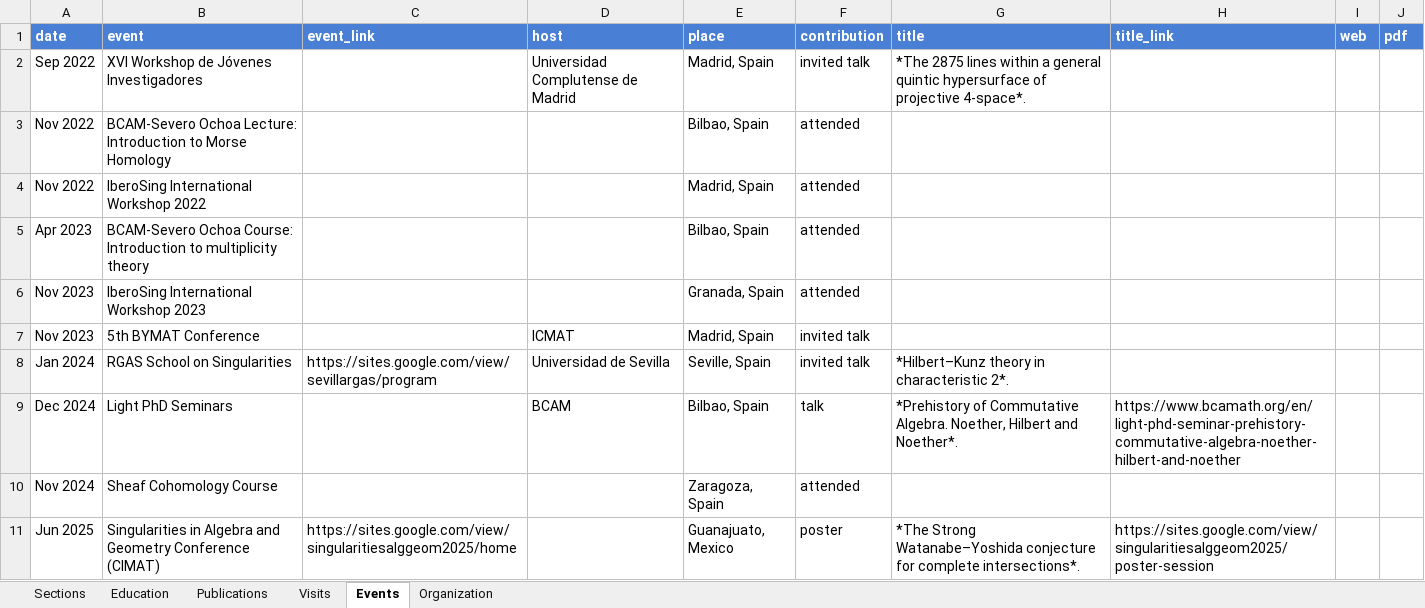
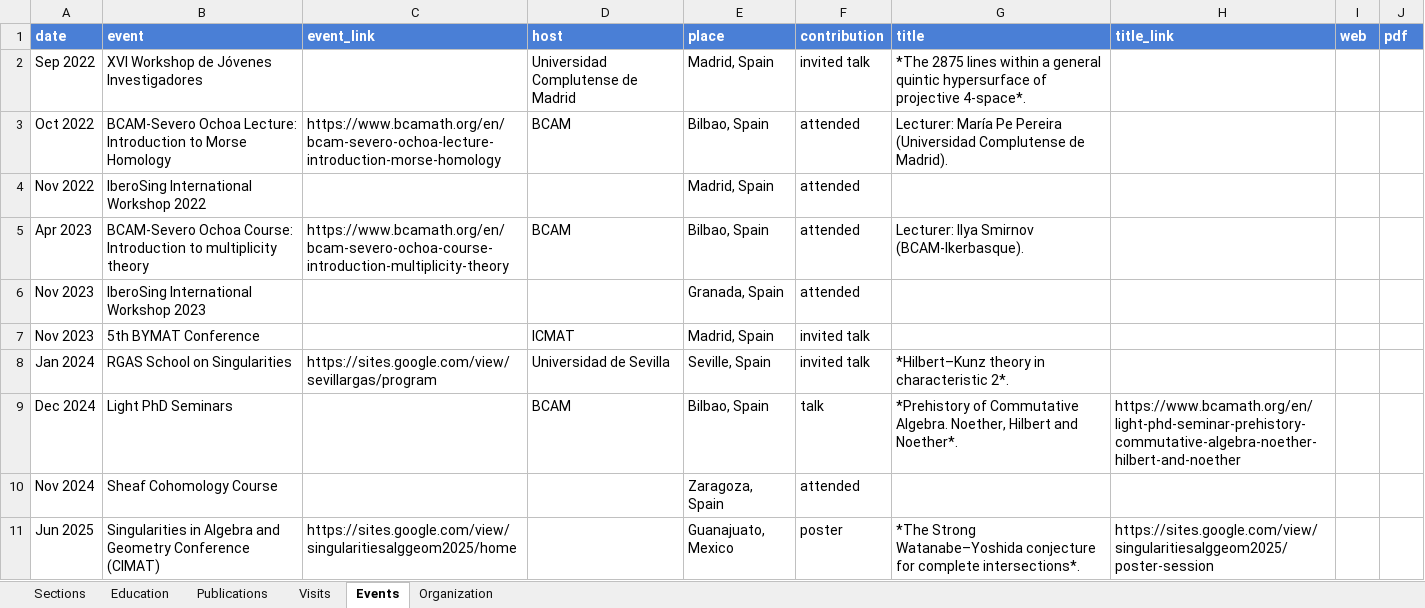
Before and after one commit to joelcrey/joelcrey.github.io, an Excel workbook: cv/cv.xlsx, sheet Events, drawn as a sheet; only a part is shown; values as stored, in another font and other column widths than the file's, no borders; removed rows and columns are numbered as before the commit, all else as after; the diff names each change by its address in the sheet, - before the commit and + after, or states it on an @@ line.

```diff
--- a/cv/cv.xlsx (sheet Events)
+++ b/cv/cv.xlsx (sheet Events)
-row 3: Nov 2022 | BCAM-Severo Ochoa Lecture: Introduction to Morse Homology |  |  | Bilbao, Spain | attended
+row 3: Oct 2022 | BCAM-Severo Ochoa Lecture: Introduction to Morse Homology | https://www.bcamath.org/en/bcam-severo-ochoa-lecture-introduction-morse-homology | BCAM | Bilbao, Spain | attended | Lecturer: María Pe Pereira (Universidad Complutense de Madrid).
-C5 (event_link): (empty)
+C5 (event_link): https://www.bcamath.org/en/bcam-severo-ochoa-course-introduction-multiplicity-theory
-D5 (host): (empty)
+D5 (host): BCAM
-G5 (title): (empty)
+G5 (title): Lecturer: Ilya Smirnov (BCAM-Ikerbasque).
```
Also changed, not shown: 3 other files.
